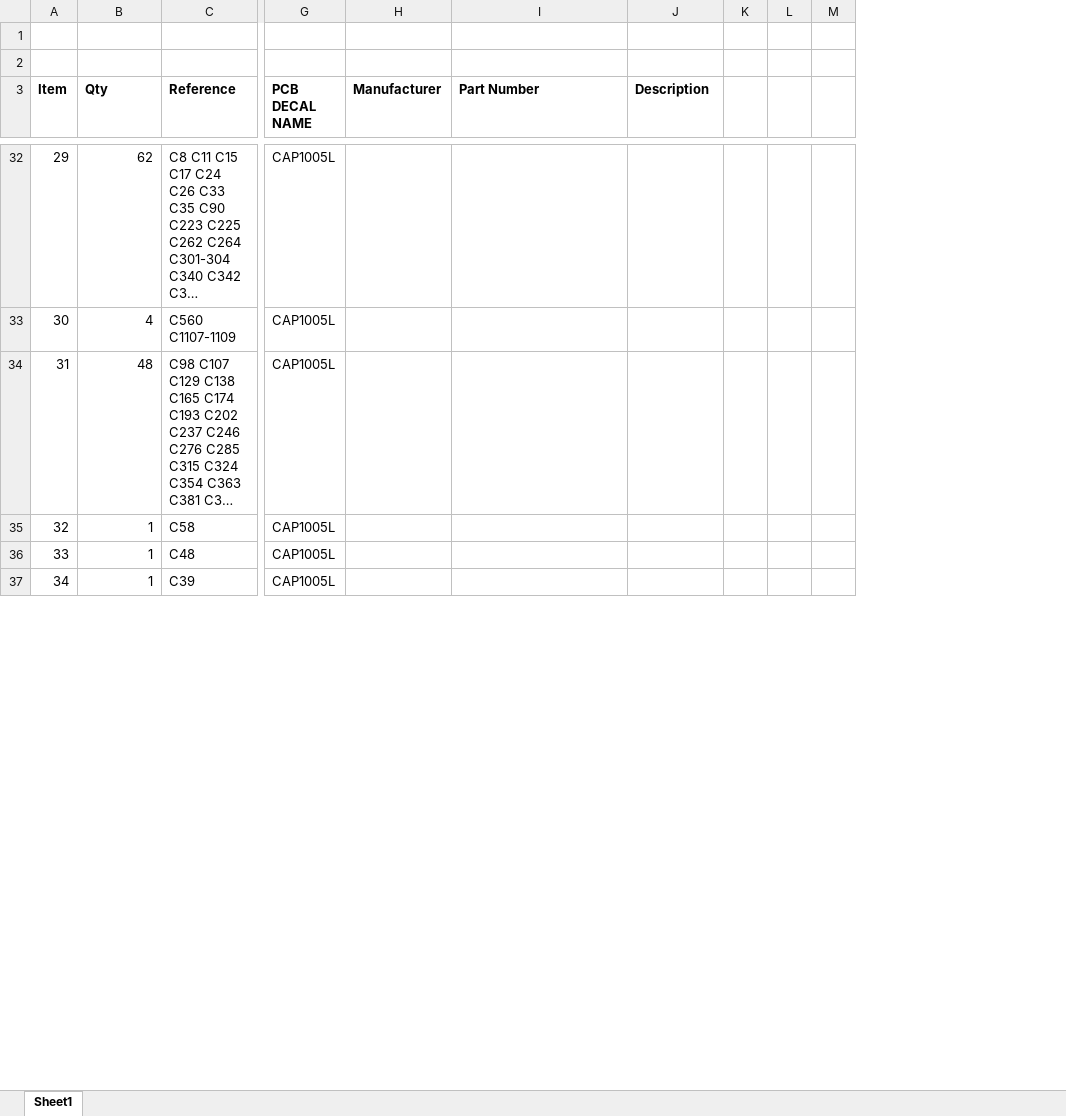
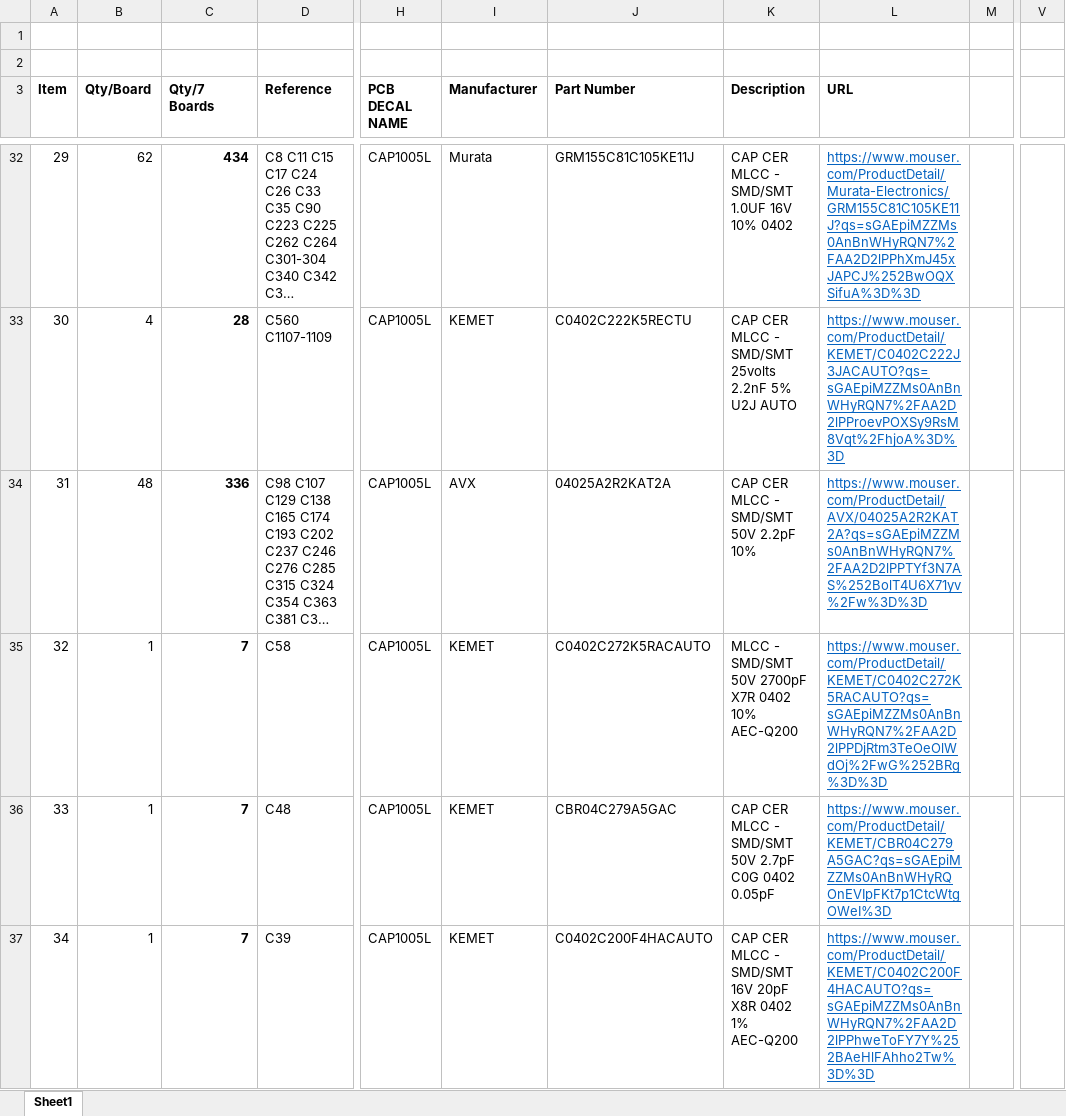
Before and after one commit to barawn/radiant, an Excel workbook: radiant_bom.xlsx, sheet Sheet1, drawn as a sheet; only a part is shown, gaps mark what is left out; long unchanged cells end in …; values as stored, in another font and other column widths than the file's, no borders; removed rows and columns are numbered as before the commit, all else as after; the diff covers the shown part only; the diff names each change by its address in the sheet, - before the commit and + after, or states it on an @@ line.

```diff
--- a/radiant_bom.xlsx (sheet Sheet1)
+++ b/radiant_bom.xlsx (sheet Sheet1)
+column C (Qty/7 Boards), rows 32-37: 434 | 28 | 336 | 7 | 7 | 7
-column K, empty
-column L, empty
+column L (URL), rows 32-37: https://www.mouser.com/ProductDetail/Murata-Electronics/GRM155C81C105KE11J?qs=sGAEpiMZZMs0AnBnWHyRQN7%2FAA2D2lPPhXmJ45xJAPCJ%252BwOQXSifuA%3D%3D | https://www.mouser.com/ProductDetail/KEMET/C0402C222J3JACAUTO?qs=sGAEpiMZZMs0AnBnWHyRQN7%2FAA2D2lPProevPOXSy9RsM8Vqt%2FhjoA%3D%3D | https://www.mouser.com/ProductDetail/AVX/04025A2R2KAT2A?qs=sGAEpiMZZMs0AnBnWHyRQN7%2FAA2D2lPPTYf3N7AS%252BolT4U6X71yv%2Fw%3D%3D | https://www.mouser.com/ProductDetail/KEMET/C0402C272K5RACAUTO?qs=sGAEpiMZZMs0AnBnWHyRQN7%2FAA2D2lPPDjRtm3TeOeOlWdOj%2FwG%252BRg%3D%3D | https://www.mouser.com/ProductDetail/KEMET/CBR04C279A5GAC?qs=sGAEpiMZZMs0AnBnWHyRQOnEVIpFKt7p1CtcWtgOWeI%3D | https://www.mouser.com/ProductDetail/KEMET/C0402C200F4HACAUTO?qs=sGAEpiMZZMs0AnBnWHyRQN7%2FAA2D2lPPhweToFY7Y%252BAeHlFAhho2Tw%3D%3D
+column V, empty
-B3: Qty
+B3: Qty/Board
-I32 (Manufacturer): (empty)
+I32 (Manufacturer): Murata
-J32 (Part Number): (empty)
+J32 (Part Number): GRM155C81C105KE11J
-K32 (Description): (empty)
+K32 (Description): CAP CER MLCC - SMD/SMT 1.0UF 16V 10% 0402
-I33 (Manufacturer): (empty)
+I33 (Manufacturer): KEMET
-J33 (Part Number): (empty)
+J33 (Part Number): C0402C222K5RECTU
-K33 (Description): (empty)
+K33 (Description): CAP CER MLCC - SMD/SMT 25volts 2.2nF 5% U2J AUTO
-I34 (Manufacturer): (empty)
+I34 (Manufacturer): AVX
-J34 (Part Number): (empty)
+J34 (Part Number): 04025A2R2KAT2A
-K34 (Description): (empty)
+K34 (Description): CAP CER MLCC - SMD/SMT 50V 2.2pF 10%
-I35:I37 (Manufacturer): (empty)
+I35:I37 (Manufacturer): KEMET
-J35 (Part Number): (empty)
+J35 (Part Number): C0402C272K5RACAUTO
-K35 (Description): (empty)
+K35 (Description): MLCC - SMD/SMT 50V 2700pF X7R 0402 10% AEC-Q200
-J36 (Part Number): (empty)
+J36 (Part Number): CBR04C279A5GAC
-K36 (Description): (empty)
+K36 (Description): CAP CER MLCC - SMD/SMT 50V 2.7pF C0G 0402 0.05pF
-J37 (Part Number): (empty)
+J37 (Part Number): C0402C200F4HACAUTO
-K37 (Description): (empty)
+K37 (Description): CAP CER MLCC - SMD/SMT 16V 20pF X8R 0402 1% AEC-Q200
```
Also changed, not shown: 220 edited cells and cell formats elsewhere in this sheet, formulas that keep their value.
